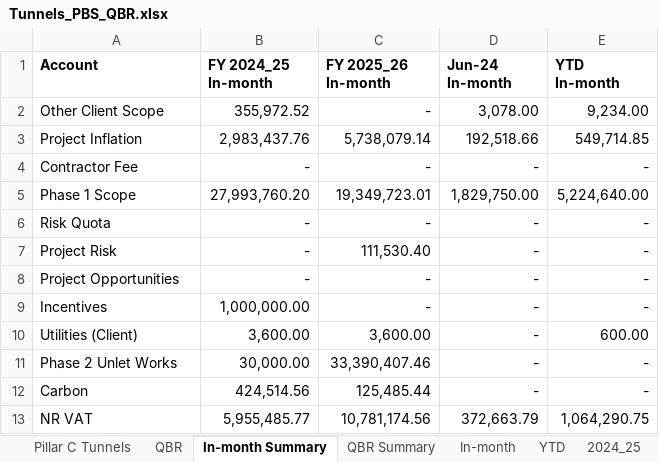
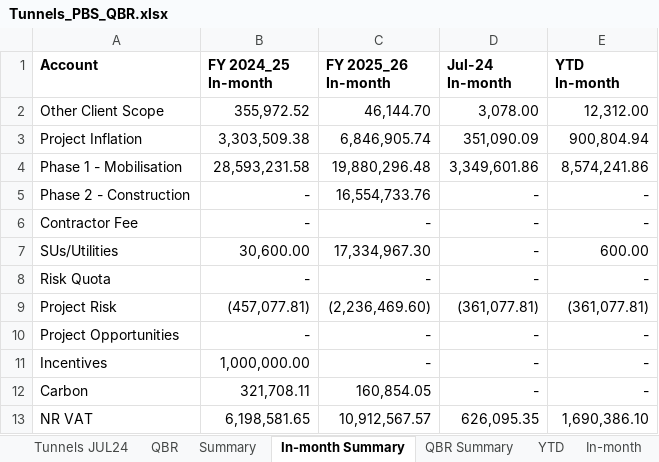
Before and after one commit to marcelodefranceschi/tunnelsvariancedashboard, an Excel workbook: Tunnels_PBS_QBR.xlsx, sheet In-month Summary, drawn as a sheet; values as stored, in another font and other column widths than the file's, no borders; removed rows and columns are numbered as before the commit, all else as after; the diff names each change by its address in the sheet, - before the commit and + after, or states it on an @@ line.

```diff
--- a/Tunnels_PBS_QBR.xlsx (sheet In-month Summary)
+++ b/Tunnels_PBS_QBR.xlsx (sheet In-month Summary)
-sheet tab: Pillar C Tunnels
+sheet tab: Tunnels JUL24
+sheet tab: Summary
@@ sheet tab order changed: Tunnels JUL24 | QBR | Summary | In-month Summary | QBR Summary | YTD | In-month @@
-D1: Jun-24 In-month
+D1: Jul-24 In-month
-C2 (FY 2025_26 In-month): -
+C2 (FY 2025_26 In-month): 46,144.70
-E2 (YTD In-month): 9,234.00
+E2 (YTD In-month): 12,312.00
-B3 (FY 2024_25 In-month): 2,983,437.76
+B3 (FY 2024_25 In-month): 3,303,509.38
-C3 (FY 2025_26 In-month): 5,738,079.14
+C3 (FY 2025_26 In-month): 6,846,905.74
-D3 (Jul-24 In-month): 192,518.66
+D3 (Jul-24 In-month): 351,090.09
-E3 (YTD In-month): 549,714.85
+E3 (YTD In-month): 900,804.94
+row 4: Phase 1 - Mobilisation | 28,593,231.58 | 19,880,296.48 | 3,349,601.86 | 8,574,241.86
+row 5: Phase 2 - Construction | - | 16,554,733.76 | - | -
-row 5: Phase 1 Scope | 27,993,760.20 | 19,349,723.01 | 1,829,750.00 | 5,224,640.00
+row 7: SUs/Utilities | 30,600.00 | 17,334,967.30 | - | 600.00
-B9 (FY 2024_25 In-month): -
+B9 (FY 2024_25 In-month): (457,077.81)
-C9 (FY 2025_26 In-month): 111,530.40
+C9 (FY 2025_26 In-month): (2,236,469.60)
-D9 (Jul-24 In-month): -
+D9 (Jul-24 In-month): (361,077.81)
-E9 (YTD In-month): -
+E9 (YTD In-month): (361,077.81)
-row 10: Utilities (Client) | 3,600.00 | 3,600.00 | - | 600.00
-row 11: Phase 2 Unlet Works | 30,000.00 | 33,390,407.46 | - | -
-B12 (FY 2024_25 In-month): 424,514.56
+B12 (FY 2024_25 In-month): 321,708.11
-C12 (FY 2025_26 In-month): 125,485.44
+C12 (FY 2025_26 In-month): 160,854.05
-B13 (FY 2024_25 In-month): 5,955,485.77
+B13 (FY 2024_25 In-month): 6,198,581.65
-C13 (FY 2025_26 In-month): 10,781,174.56
+C13 (FY 2025_26 In-month): 10,912,567.57
-D13 (Jul-24 In-month): 372,663.79
+D13 (Jul-24 In-month): 626,095.35
-E13 (YTD In-month): 1,064,290.75
+E13 (YTD In-month): 1,690,386.10
```
Also changed, not shown: sheet In-month, sheet QBR Summary, sheet 2025_26, sheet YTD, sheet 2024_25, sheet QBR, 4 more sheets, formulas that keep their value, 2 other files.
